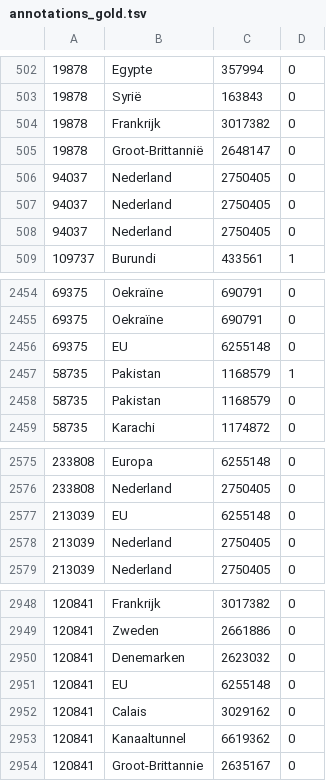
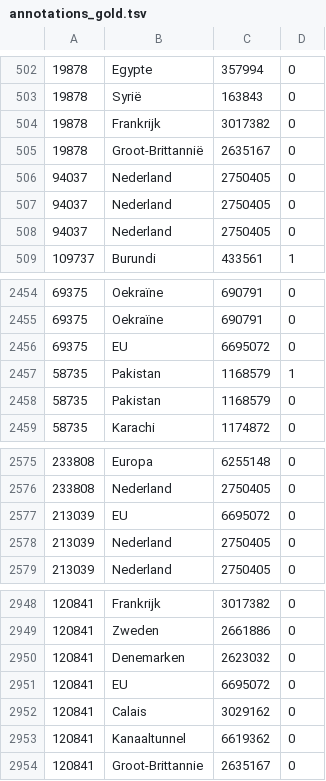
Before and after one commit to SimonvanLoon/Scriptie_SvL_2324, a TSV file: annotations_gold.tsv, drawn as a sheet; only a part is shown, gaps mark what is left out.

```diff
--- a/annotations_gold.tsv
+++ b/annotations_gold.tsv
@@ -504,3 +504,3 @@
 19878	Frankrijk	3017382	0
-19878	Groot-Brittannië	2648147	0
+19878	Groot-Brittannië	2635167	0
 94037	Nederland	2750405	0
@@ -2455,3 +2455,3 @@
 69375	Oekraïne	690791	0
-69375	EU	6255148	0
+69375	EU	6695072	0
 58735	Pakistan	1168579	1
@@ -2576,3 +2576,3 @@
 233808	Nederland	2750405	0
-213039	EU	6255148	0
+213039	EU	6695072	0
 213039	Nederland	2750405	0
@@ -2950,3 +2950,3 @@
 120841	Denemarken	2623032	0
-120841	EU	6255148	0
+120841	EU	6695072	0
 120841	Calais	3029162	0
```
Also changed, not shown: 1 other file.
